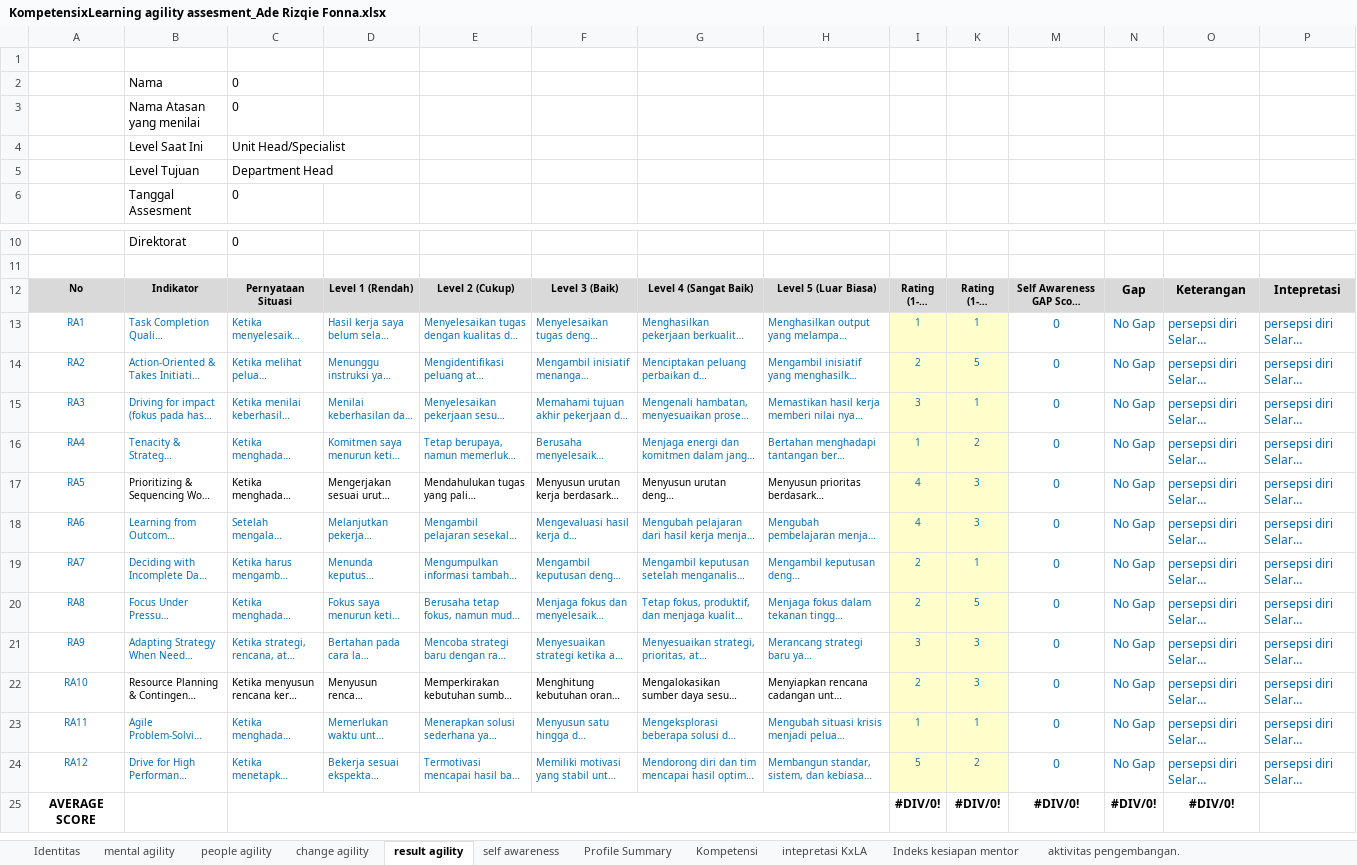
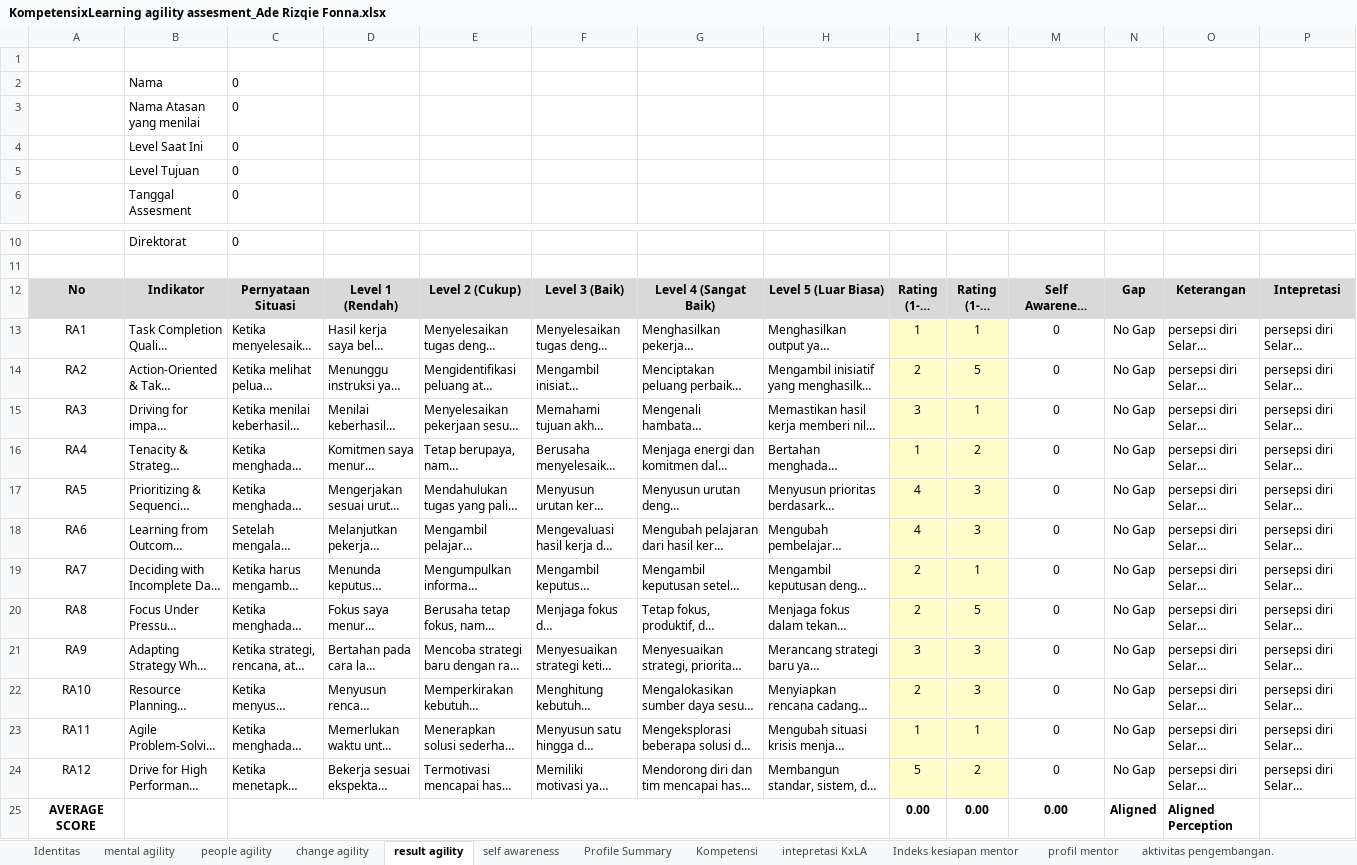
Before and after one commit to denden09/learning-agility, an Excel workbook: generated/KompetensixLearning agility assesment_Ade Rizqie Fonna.xlsx, sheet result agility, drawn as a sheet; only a part is shown, gaps mark what is left out; long unchanged cells end in …; values as stored, in another font and other column widths than the file's, no borders; removed rows and columns are numbered as before the commit, all else as after; the diff names each change by its address in the sheet, - before the commit and + after, or states it on an @@ line.

```diff
--- a/generated/KompetensixLearning agility assesment_Ade Rizqie Fonna.xlsx (sheet result agility)
+++ b/generated/KompetensixLearning agility assesment_Ade Rizqie Fonna.xlsx (sheet result agility)
+sheet tab: profil mentor
-C4: Unit Head/Specialist
+C4: 0
-C5: Department Head
+C5: 0
@@ A12:I24 text size: larger @@
@@ K12:K24 text size: larger @@
@@ M12 text size: larger @@
-A13:I16 text colour: #0070C0
+A13:I16 text colour: black
-K13:K24 text colour: #0070C0
+K13:K24 text colour: black
-M13:P24 text colour: #0070C0
+M13:P24 text colour: black
-A17 text colour: #0070C0
+A17 text colour: black
-I17 text colour: #0070C0
+I17 text colour: black
-A18:I21 text colour: #0070C0
+A18:I21 text colour: black
-A22 text colour: #0070C0
+A22 text colour: black
-I22 text colour: #0070C0
+I22 text colour: black
-A23:I24 text colour: #0070C0
+A23:I24 text colour: black
-row 25: AVERAGE SCORE |  |  |  |  |  |  |  | #DIV/0! | #DIV/0! | #DIV/0! | #DIV/0! | #DIV/0!
+row 25: AVERAGE SCORE |  |  |  |  |  |  |  | 0.00 | 0.00 | 0.00 | Aligned | Aligned Perception
```
Also changed, not shown: sheet Monitoring pengembangan, sheet Kompetensi, sheet aktivitas pengembangan., sheet Hasil Perilaku, sheet Profile Summary, sheet intepretasi KxLA, 8 more sheets, other sheet tabs, formulas that keep their value, hidden cells, charts or pictures, 1 other file.
